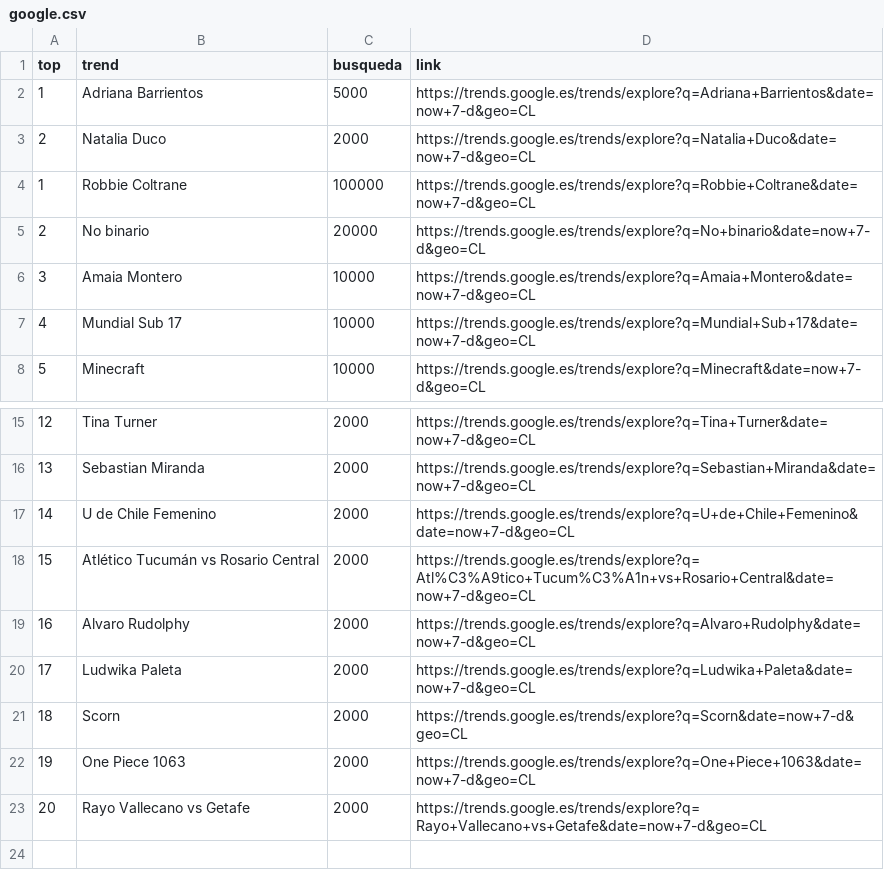
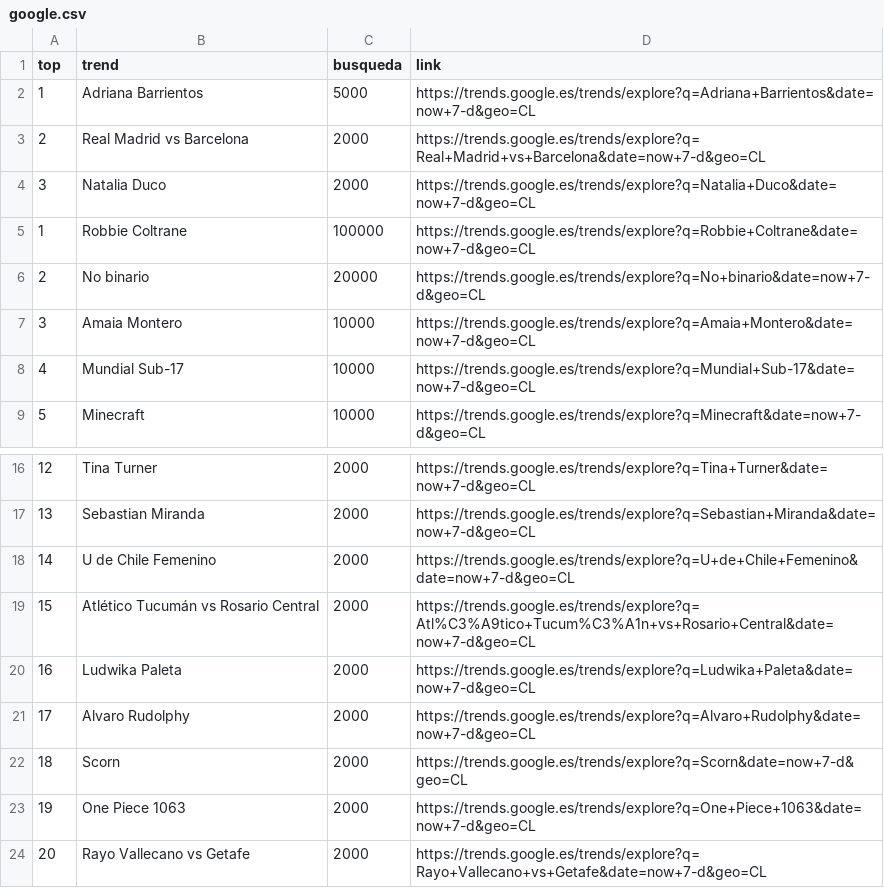
Before and after one commit to cristian-data-science/social_spider_app, a CSV file: resultados/google.csv, drawn as a sheet; only a part is shown, gaps mark what is left out; addresses are those after the commit; the diff names each change by its address in the sheet, - before the commit and + after, or states it on an @@ line.

Commit message:
results update

```diff
--- a/resultados/google.csv
+++ b/resultados/google.csv
+row 3: 2 | Real Madrid vs Barcelona | 2000 | https://trends.google.es/trends/explore?q=Real+Madrid+vs+Barcelona&date=now+7-d&geo=CL
@@ column A (top) renumbered between rows 4 and 21 @@
-B8 (trend): Mundial Sub 17
+B8 (trend): Mundial Sub-17
-D8 (link): https://trends.google.es/trends/explore?q=Mundial+Sub+17&date=now+7-d&geo=CL
+D8 (link): https://trends.google.es/trends/explore?q=Mundial+Sub-17&date=now+7-d&geo=CL
```
Also changed, not shown: resultados/twitter.csv.
